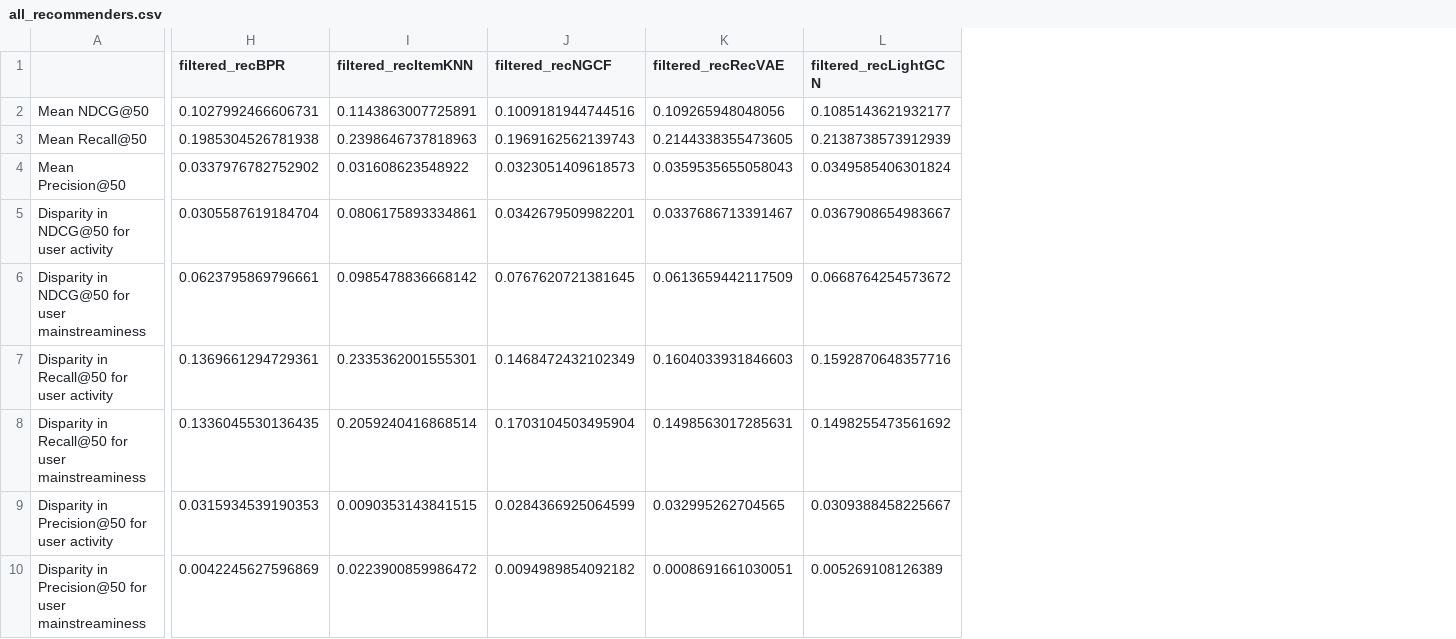
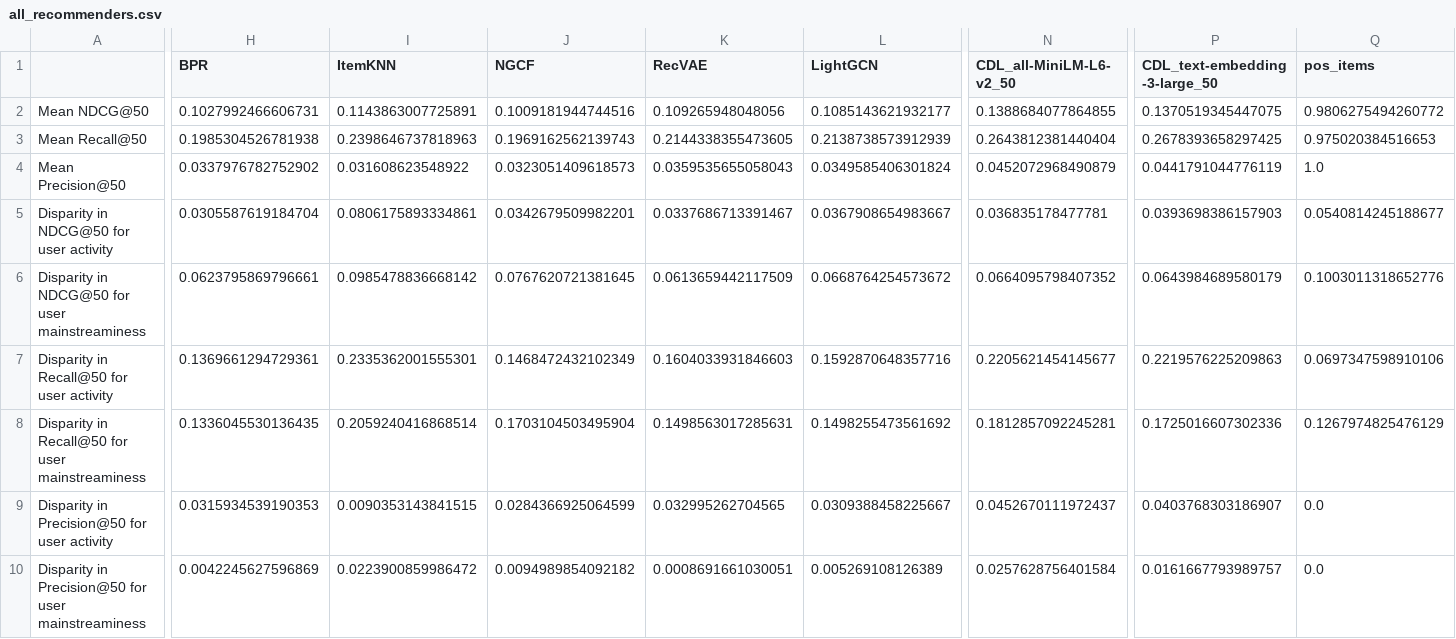
Before and after one commit to yasdel/RecSys_GPT, a CSV file: results/ml-latest-small/fairness_evaluations/all_recommenders.csv, drawn as a sheet; only a part is shown, gaps mark what is left out; the diff covers the shown part only; the diff names each change by its address in the sheet, - before the commit and + after, or states it on an @@ line.

Commit message:
upload all_recommenders.csv from Colab

```diff
--- a/results/ml-latest-small/fairness_evaluations/all_recommenders.csv
+++ b/results/ml-latest-small/fairness_evaluations/all_recommenders.csv
+column N (CDL_all-MiniLM-L6-v2_50), rows 2-10: 0.1388684077864855 | 0.2643812381440404 | 0.0452072968490879 | 0.036835178477781 | 0.0664095798407352 | 0.2205621454145677 | 0.1812857092245281 | 0.0452670111972437 | 0.0257628756401584
+column P (CDL_text-embedding-3-large_50), rows 2-10: 0.1370519345447075 | 0.2678393658297425 | 0.0441791044776119 | 0.0393698386157903 | 0.0643984689580179 | 0.2219576225209863 | 0.1725016607302336 | 0.0403768303186907 | 0.0161667793989757
+column Q (pos_items), rows 2-10: 0.9806275494260772 | 0.975020384516653 | 1.0 | 0.0540814245188677 | 0.1003011318652776 | 0.0697347598910106 | 0.1267974825476129 | 0.0 | 0.0
-H1: filtered_recBPR
+H1: BPR
-I1: filtered_recItemKNN
+I1: ItemKNN
-J1: filtered_recNGCF
+J1: NGCF
-K1: filtered_recRecVAE
+K1: RecVAE
-L1: filtered_recLightGCN
+L1: LightGCN
```
Also changed, not shown: 2 edited cells elsewhere in this file.
